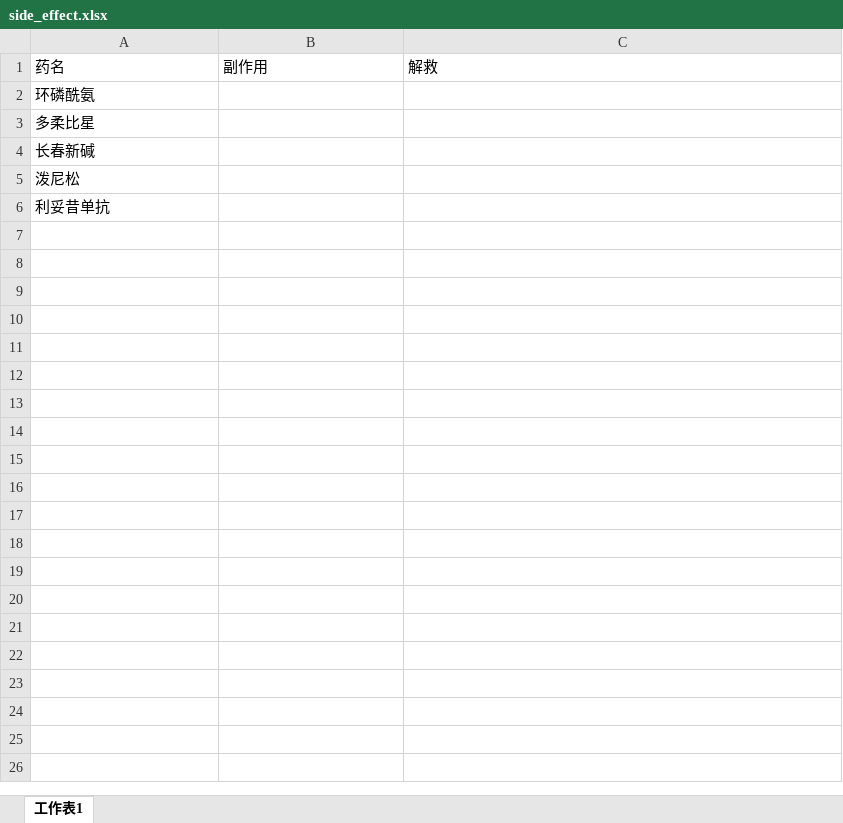
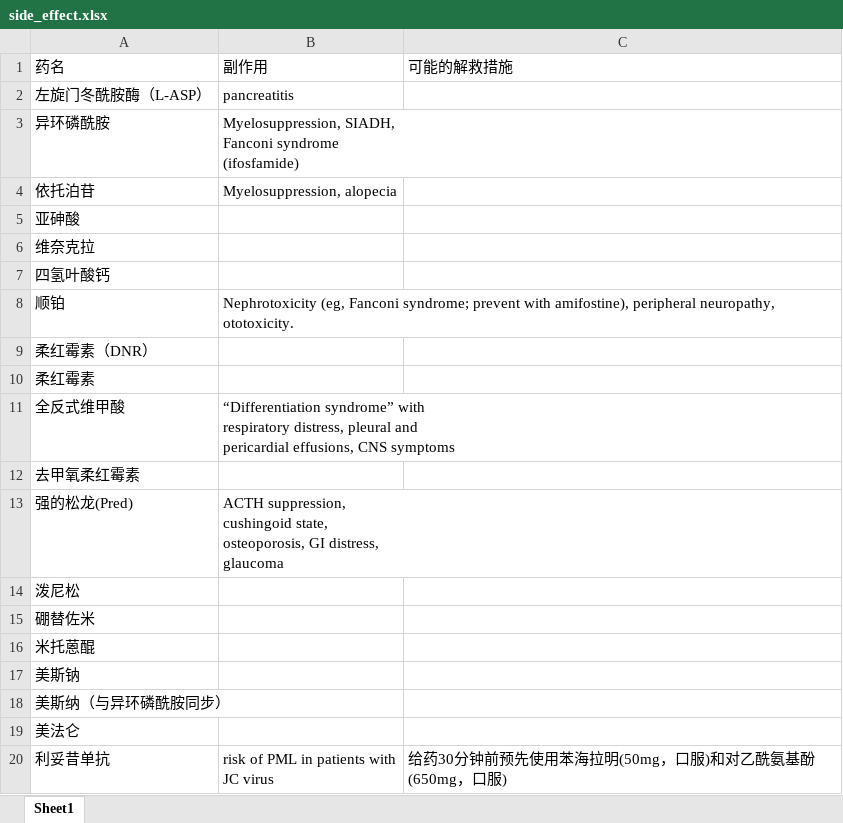
Before and after one commit to rainoffallingstar/hemat_drug_assistant, an Excel workbook: data/side_effect.xlsx, sheet Sheet1, drawn as a sheet; only a part is shown; values as stored, in another font and other column widths than the file's, no borders; addresses are those after the commit; ↵ is a line break in a cell; the diff covers the shown part only; the diff names each change by its address in the sheet, - before the commit and + after, or states it on an @@ line.

Commit message:
fix bugs and update data

```diff
--- a/data/side_effect.xlsx (sheet Sheet1)
+++ b/data/side_effect.xlsx (sheet Sheet1)
-sheet tab: 工作表1
+sheet tab: Sheet1
-C1: 解救
+C1: 可能的解救措施
+row 2: 左旋门冬酰胺酶（L-ASP） | pancreatitis
+row 3: 异环磷酰胺 | Myelosuppression, SIADH, ↵ Fanconi syndrome ↵ (ifosfamide)
+row 4: 依托泊苷 | Myelosuppression, alopecia
-A5: 环磷酰氨
+A5: 亚砷酸
-A6: 多柔比星
+A6: 维奈克拉
-A7: 长春新碱
+A7: 四氢叶酸钙
+row 8: 顺铂 | Nephrotoxicity (eg, Fanconi syndrome; prevent with amifostine), peripheral neuropathy, ototoxicity.
+row 9: 柔红霉素（DNR）
+row 10: 柔红霉素
+row 11: 全反式维甲酸 | “Differentiation syndrome” with ↵ respiratory distress, pleural and ↵ pericardial effusions, CNS symptoms
+row 12: 去甲氧柔红霉素
+row 13: 强的松龙(Pred) | ACTH suppression, ↵ cushingoid state, ↵ osteoporosis, GI distress, ↵ glaucoma
+row 15: 硼替佐米
+row 16: 米托蒽醌
+row 17: 美斯钠
+row 18: 美斯纳（与异环磷酰胺同步）
+row 19: 美法仑
-B20: (empty)
+B20: risk of PML in patients with ↵ JC virus
-C20: (empty)
+C20: 给药30分钟前预先使用苯海拉明(50mg，口服)和对乙酰氨基酚(650mg，口服)
```
Also changed, not shown: 48 added rows elsewhere in this sheet, 2 other files.
